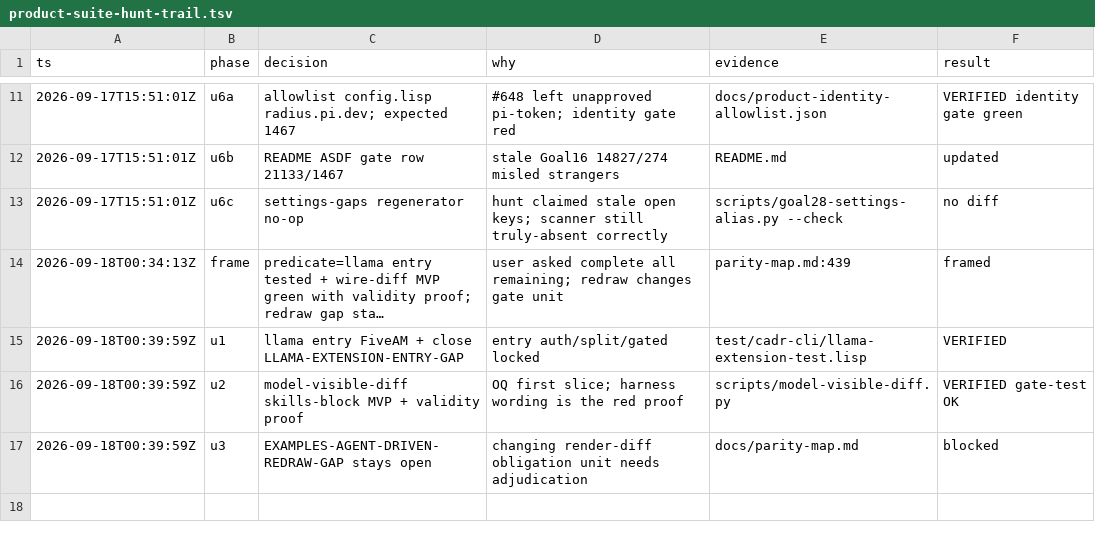
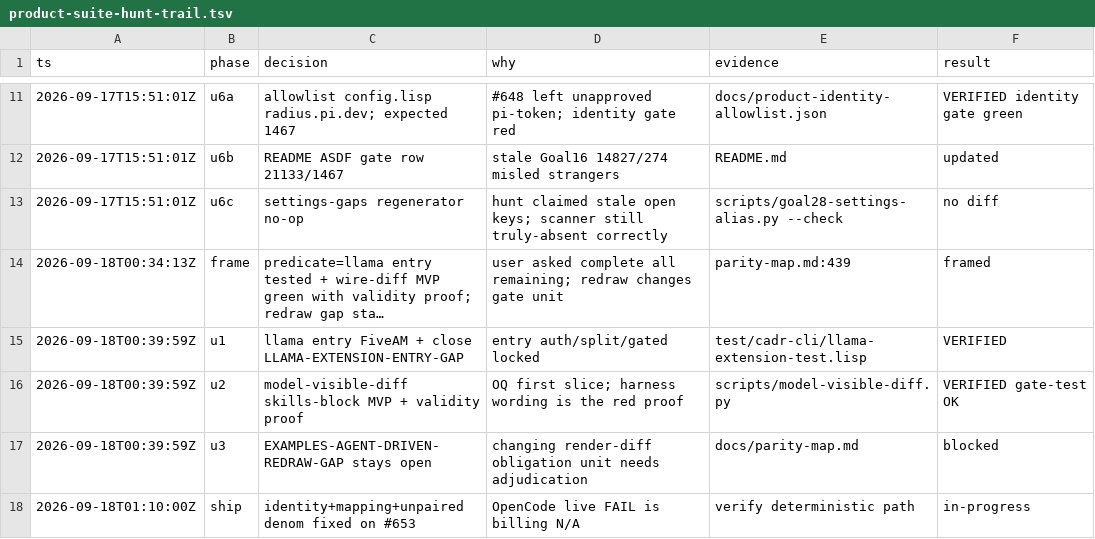
Before and after one commit to artwalker/cadr, a TSV file: .audit/product-suite-hunt-trail.tsv, drawn as a sheet; only a part is shown, gaps mark what is left out; long unchanged cells end in …; the diff names each change by its address in the sheet, - before the commit and + after, or states it on an @@ line.

```diff
--- a/.audit/product-suite-hunt-trail.tsv
+++ b/.audit/product-suite-hunt-trail.tsv
+row 18: 2026-09-18T01:10:00Z | ship | identity+mapping+unpaired denom fixed on #653 | OpenCode live FAIL is billing N/A | verify deterministic path | in-progress
```
